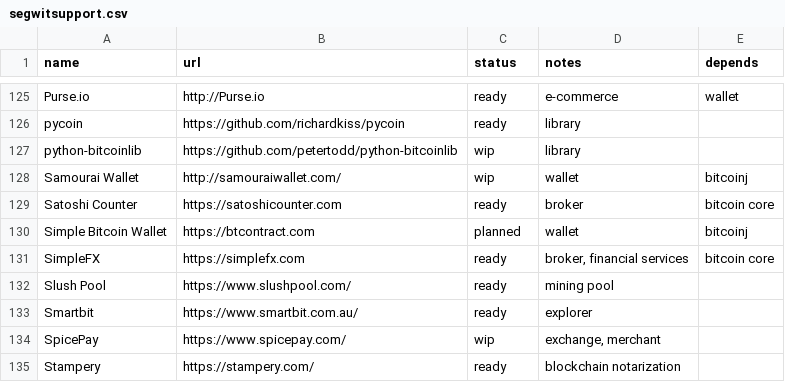
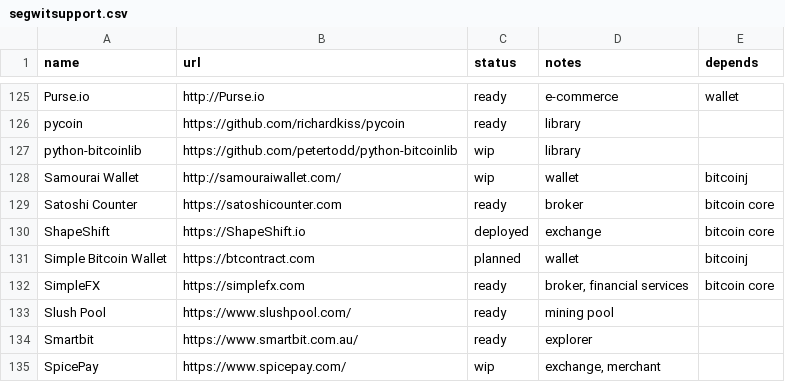
Before and after one commit to bitcoin-core/bitcoincore.org, a CSV file: _data/segwitsupport.csv, drawn as a sheet; only a part is shown, gaps mark what is left out; the shorter side is filled out with more unchanged rows.

Commit message:
Update segwitsupport.csv
add ShapeShift.io

```diff
--- a/_data/segwitsupport.csv
+++ b/_data/segwitsupport.csv
@@ -129,2 +129,3 @@ Samourai Wallet,http://samouraiwallet.com/,wip,wallet,bitcoinj
 Satoshi Counter,https://satoshicounter.com,ready,broker,bitcoin core
+ShapeShift,https://ShapeShift.io,deployed,exchange,bitcoin core
 Simple Bitcoin Wallet,https://btcontract.com,planned,wallet,bitcoinj
```
